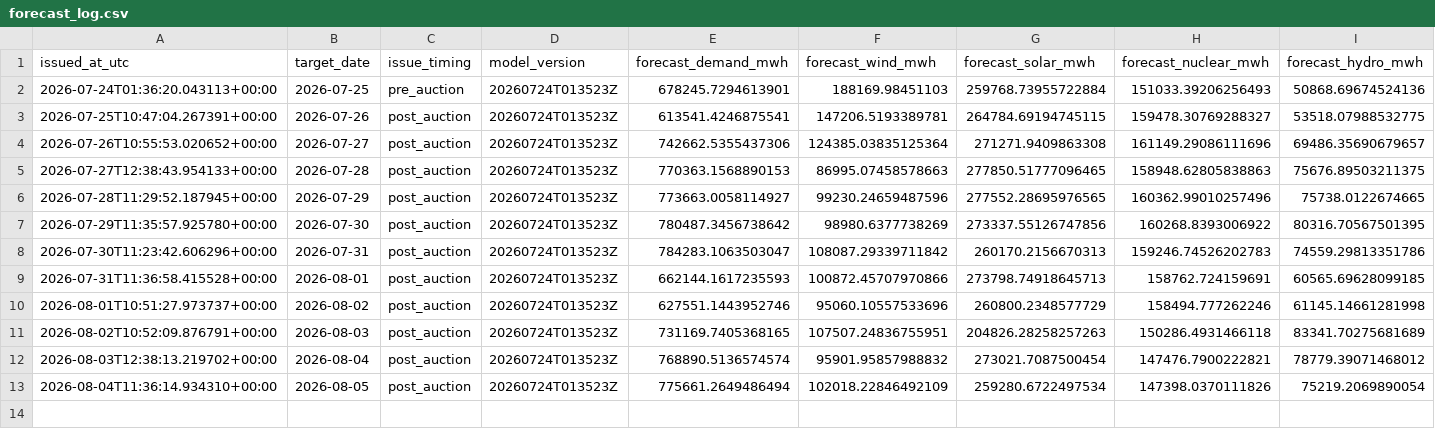
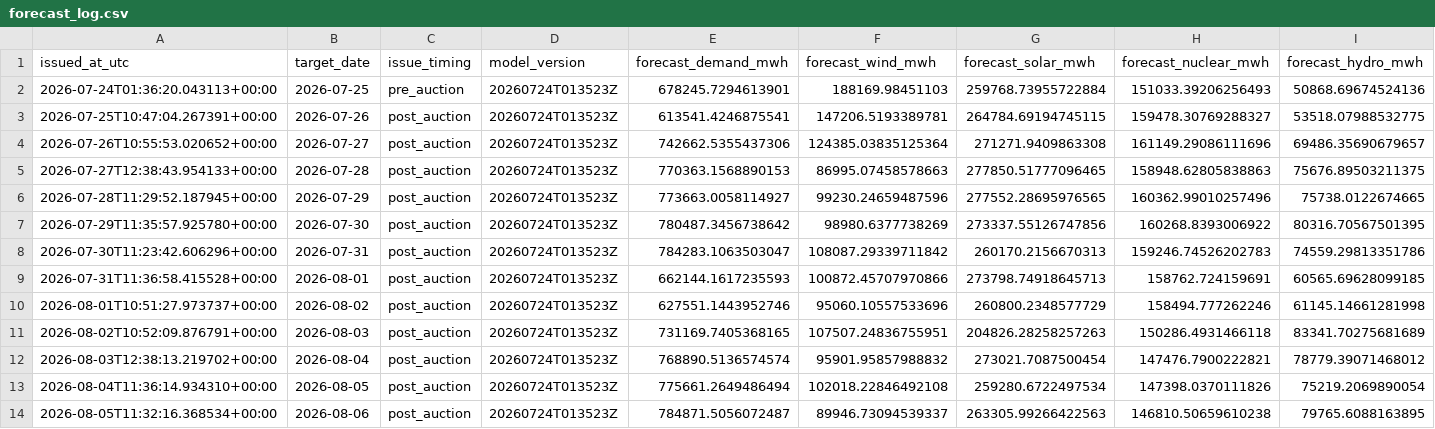
Before and after one commit to Evanssdas/Spain-Market-Platform, a CSV file: logs/forecast_log.csv, drawn as a sheet; only a part is shown; rows hold the shown columns only; the diff names each change by its address in the sheet, - before the commit and + after, or states it on an @@ line.

```diff
--- a/logs/forecast_log.csv
+++ b/logs/forecast_log.csv
-F13 (forecast_wind_mwh): 102018.22846492109
+F13 (forecast_wind_mwh): 102018.22846492108
+row 14: 2026-08-05T11:32:16.368534+00:00 | 2026-08-06 | post_auction | 20260724T013523Z | 784871.5056072487 | 89946.73094539337 | 263305.99266422563 | 146810.50659610238 | 79765.6088163895
```
Also changed, not shown: data/processed/prices_daily.csv, 4 other files.
